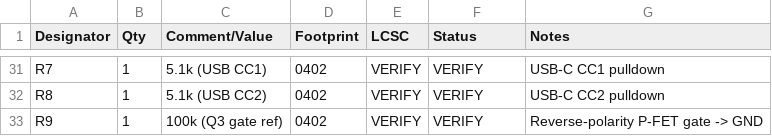
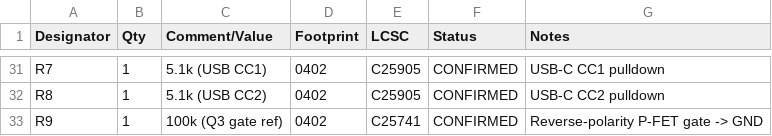
Before and after one commit to michaudtime/lumary-zigbee, a CSV file: hardware/bom.csv, drawn as a sheet; only a part is shown, gaps mark what is left out; the diff covers the shown part only; the diff names each change by its address in the sheet, - before the commit and + after, or states it on an @@ line.

```diff
--- a/hardware/bom.csv
+++ b/hardware/bom.csv
-E31:E32 (LCSC): VERIFY
+E31:E32 (LCSC): C25905
-F31:F33 (Status): VERIFY
+F31:F33 (Status): CONFIRMED
-E33 (LCSC): VERIFY
+E33 (LCSC): C25741
```
Also changed, not shown: 49 edited cells elsewhere in this file, hardware/kicad/bom-jlc.csv, 15 other files.
